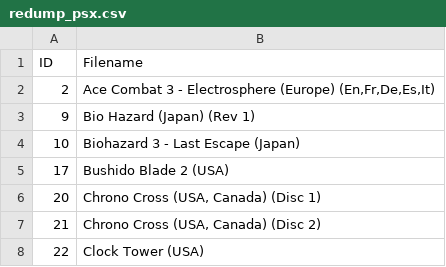
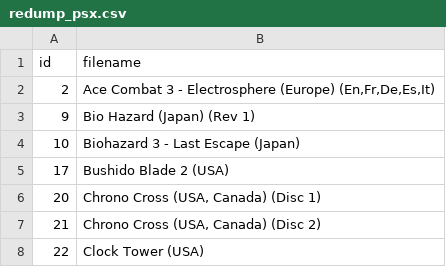
Before and after one commit to burnthisnow/redump-helper, a CSV file: redump_psx.csv, drawn as a sheet; only a part is shown.

Commit message:
Update redump_psx.csv

```diff
--- a/redump_psx.csv
+++ b/redump_psx.csv
@@ -1,2 +1,2 @@
-ID,Filename
+id,filename
 2,"Ace Combat 3 - Electrosphere (Europe) (En,Fr,De,Es,It)"
```
